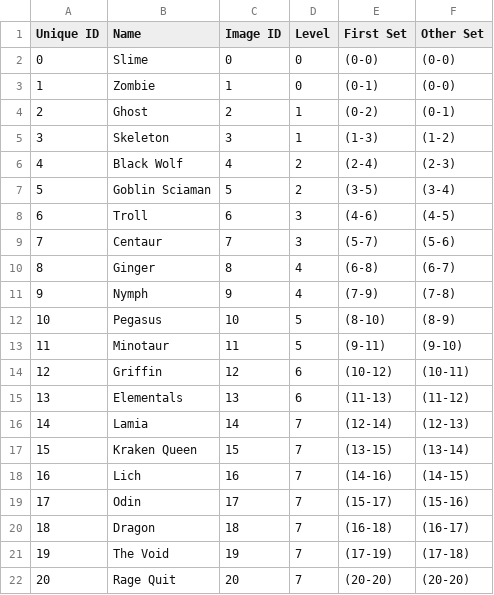
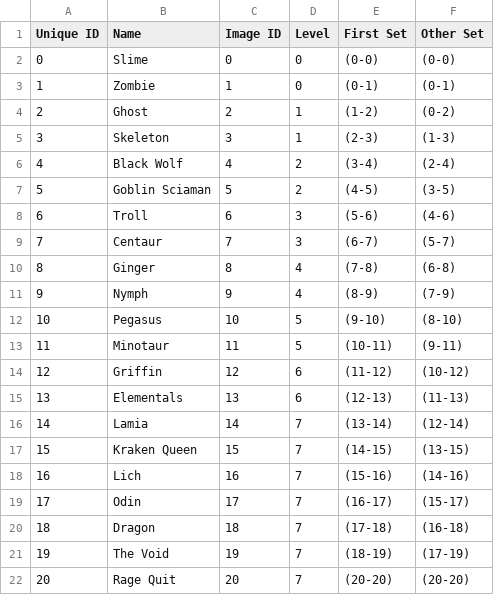
Before and after one commit to IsamuBarbieri/card_master, a CSV file: assets/cards/ai_table.csv, drawn as a sheet.

```diff
--- a/assets/cards/ai_table.csv
+++ b/assets/cards/ai_table.csv
@@ -2,21 +2,21 @@ Unique ID,Name,Image ID,Level,First Set,Other Set
 0,Slime,0,0,(0-0),(0-0)
-1,Zombie,1,0,(0-1),(0-0)
-2,Ghost,2,1,(0-2),(0-1)
-3,Skeleton,3,1,(1-3),(1-2)
-4,Black Wolf,4,2,(2-4),(2-3)
-5,Goblin Sciaman,5,2,(3-5),(3-4)
-6,Troll,6,3,(4-6),(4-5)
-7,Centaur,7,3,(5-7),(5-6)
-8,Ginger,8,4,(6-8),(6-7)
-9,Nymph,9,4,(7-9),(7-8)
-10,Pegasus,10,5,(8-10),(8-9)
-11,Minotaur,11,5,(9-11),(9-10)
-12,Griffin,12,6,(10-12),(10-11)
-13,Elementals,13,6,(11-13),(11-12)
-14,Lamia,14,7,(12-14),(12-13)
-15,Kraken Queen,15,7,(13-15),(13-14)
-16,Lich,16,7,(14-16),(14-15)
-17,Odin,17,7,(15-17),(15-16)
-18,Dragon,18,7,(16-18),(16-17)
-19,The Void,19,7,(17-19),(17-18)
+1,Zombie,1,0,(0-1),(0-1)
+2,Ghost,2,1,(1-2),(0-2)
+3,Skeleton,3,1,(2-3),(1-3)
+4,Black Wolf,4,2,(3-4),(2-4)
+5,Goblin Sciaman,5,2,(4-5),(3-5)
+6,Troll,6,3,(5-6),(4-6)
+7,Centaur,7,3,(6-7),(5-7)
+8,Ginger,8,4,(7-8),(6-8)
+9,Nymph,9,4,(8-9),(7-9)
+10,Pegasus,10,5,(9-10),(8-10)
+11,Minotaur,11,5,(10-11),(9-11)
+12,Griffin,12,6,(11-12),(10-12)
+13,Elementals,13,6,(12-13),(11-13)
+14,Lamia,14,7,(13-14),(12-14)
+15,Kraken Queen,15,7,(14-15),(13-15)
+16,Lich,16,7,(15-16),(14-16)
+17,Odin,17,7,(16-17),(15-17)
+18,Dragon,18,7,(17-18),(16-18)
+19,The Void,19,7,(18-19),(17-19)
 20,Rage Quit,20,7,(20-20),(20-20)
```
Also changed, not shown: 1 other file.
